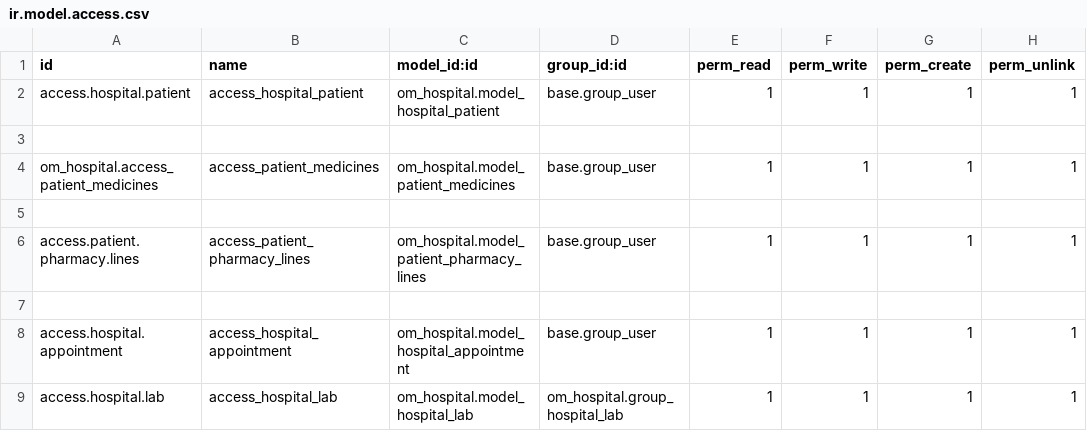
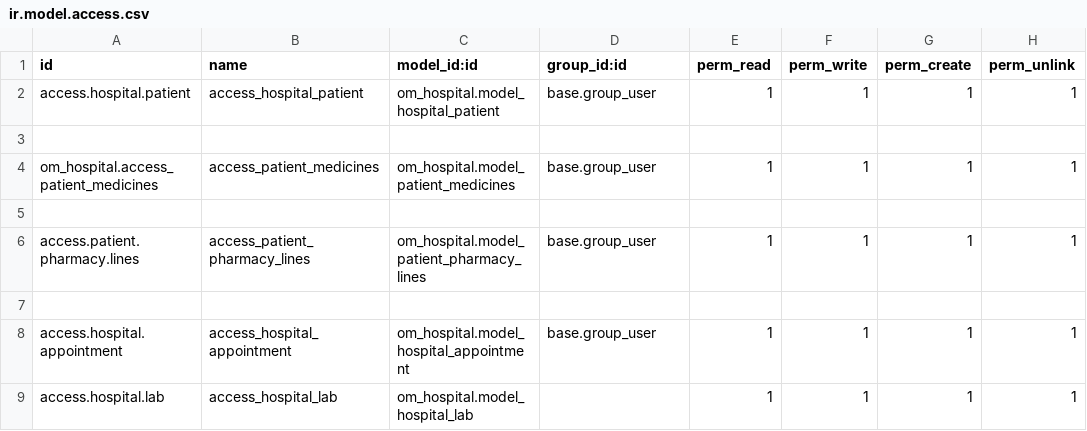
Before and after one commit to anjali-ksolves/Training, a CSV file: om_hospital/security/ir.model.access.csv, drawn as a sheet.

```diff
--- a/om_hospital/security/ir.model.access.csv
+++ b/om_hospital/security/ir.model.access.csv
@@ -8,2 +8,2 @@ access.patient.pharmacy.lines,access_patient_pharmacy_lines,om_hospital.model_pa
 access.hospital.appointment,access_hospital_appointment,om_hospital.model_hospital_appointment,base.group_user,1,1,1,1
-access.hospital.lab,access_hospital_lab,om_hospital.model_hospital_lab,om_hospital.group_hospital_lab,1,1,1,1
+access.hospital.lab,access_hospital_lab,om_hospital.model_hospital_lab,,1,1,1,1
```
Also changed, not shown: 13 other files.
